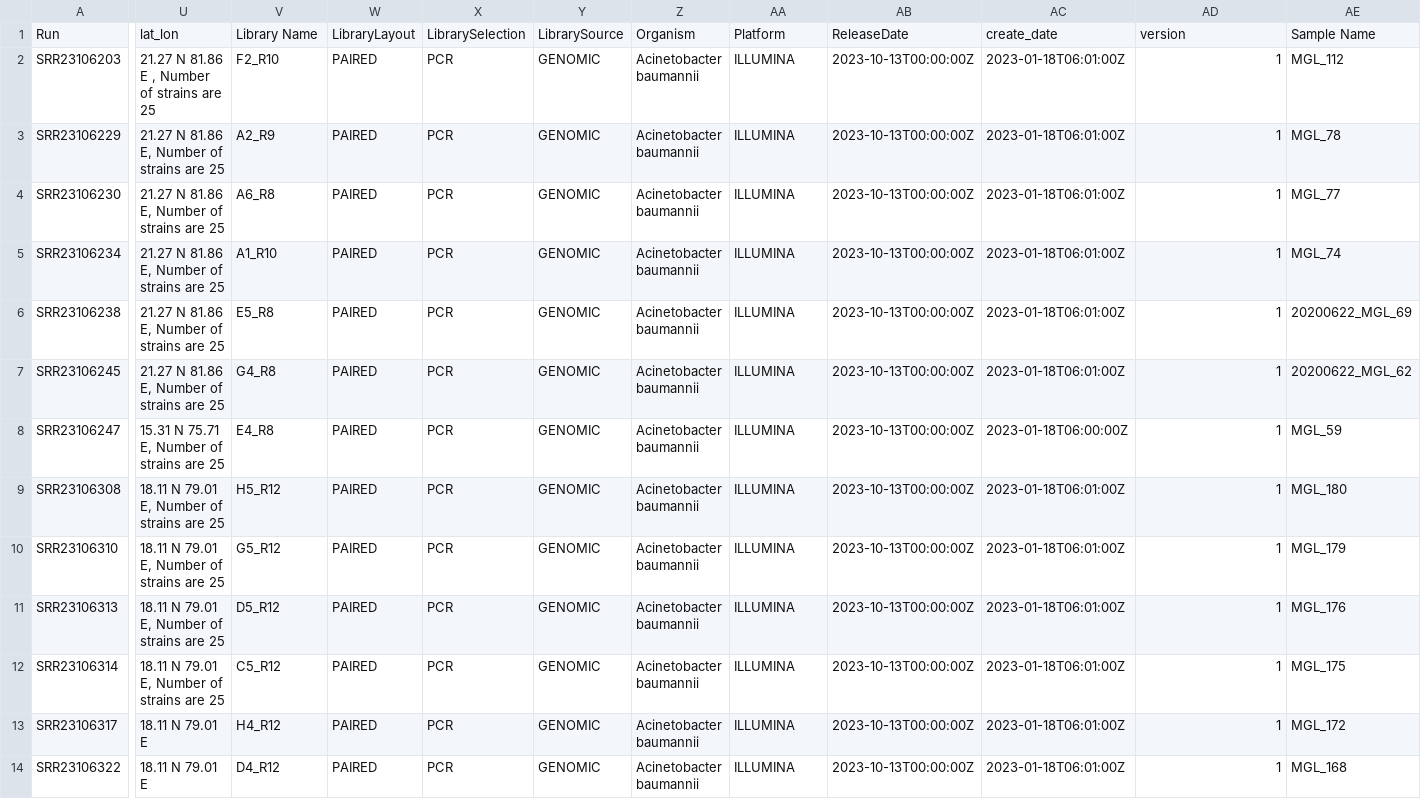
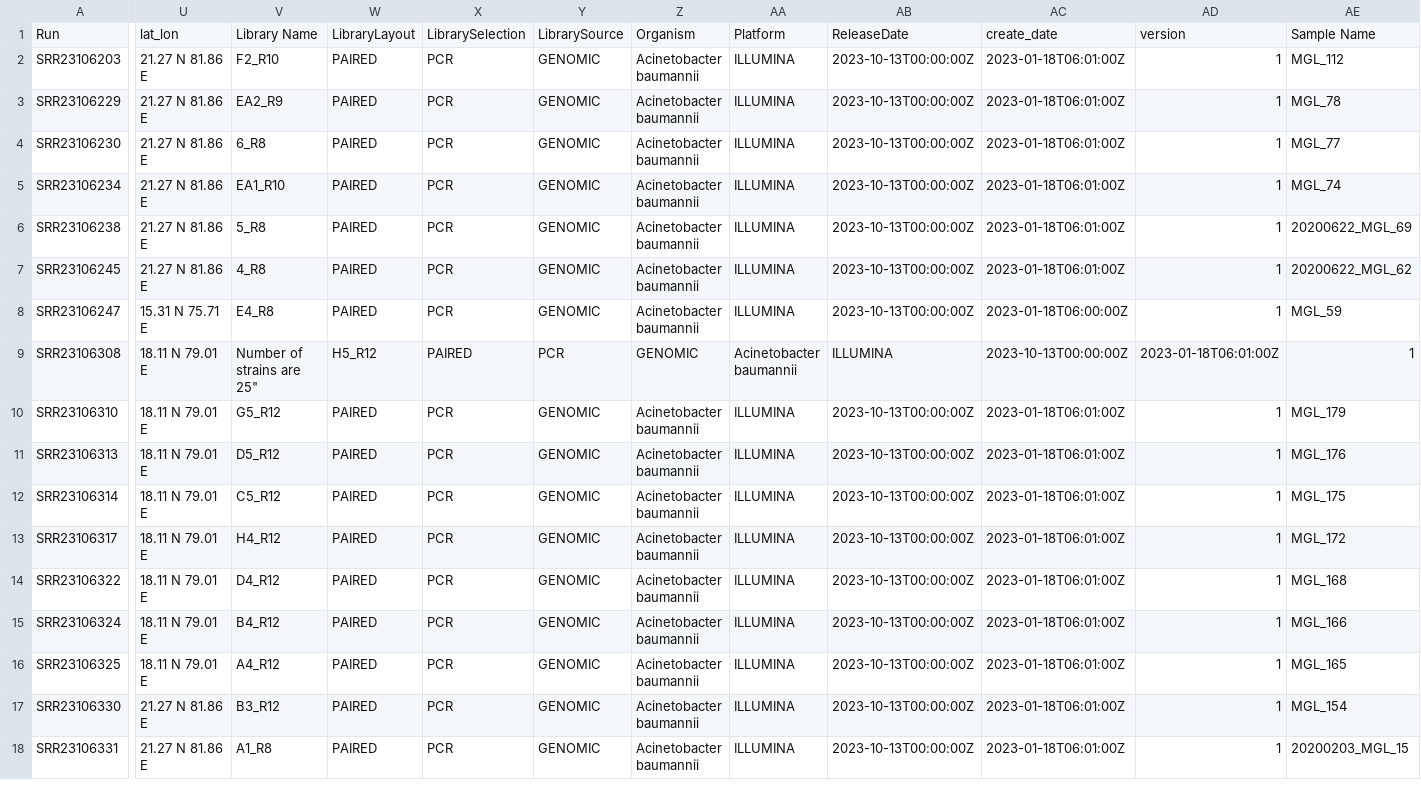
Before and after one commit to Rohithmk123/IAM, a CSV file: Acinetobacter_metadata.csv, drawn as a sheet; only a part is shown, gaps mark what is left out; the shorter side is filled out with more unchanged rows; the diff covers the shown part only; the diff names each change by its address in the sheet, - before the commit and + after, or states it on an @@ line.

Commit message:
changed the data
changed meta data to remove information

```diff
--- a/Acinetobacter_metadata.csv
+++ b/Acinetobacter_metadata.csv
-U2: 21.27 N 81.86 E , Number of strains are 25
+U2: 21.27 N 81.86 E
-U3:U7: 21.27 N 81.86 E, Number of strains are 25
+U3:U7: 21.27 N 81.86 E
-V3: A2_R9
+V3: EA2_R9
-V4: A6_R8
+V4: 6_R8
-V5: A1_R10
+V5: EA1_R10
-V6: E5_R8
+V6: 5_R8
-V7: G4_R8
+V7: 4_R8
-U8: 15.31 N 75.71 E, Number of strains are 25
+U8: 15.31 N 75.71 E
-U9:U12: 18.11 N 79.01 E, Number of strains are 25
+U9:U12: 18.11 N 79.01 E
-V9: H5_R12
+V9: Number of strains are 25"
-W9: PAIRED
+W9: H5_R12
-X9: PCR
+X9: PAIRED
-Y9: GENOMIC
+Y9: PCR
-Z9: Acinetobacter baumannii
+Z9: GENOMIC
-AA9: ILLUMINA
+AA9: Acinetobacter baumannii
-AB9: 2023-10-13T00:00:00Z
+AB9: ILLUMINA
-AC9: 2023-01-18T06:01:00Z
+AC9: 2023-10-13T00:00:00Z
-AD9: 1
+AD9: 2023-01-18T06:01:00Z
-AE9: MGL_180
+AE9: 1
```
Also changed, not shown: 3 edited cells elsewhere in this file, 1 other file.
